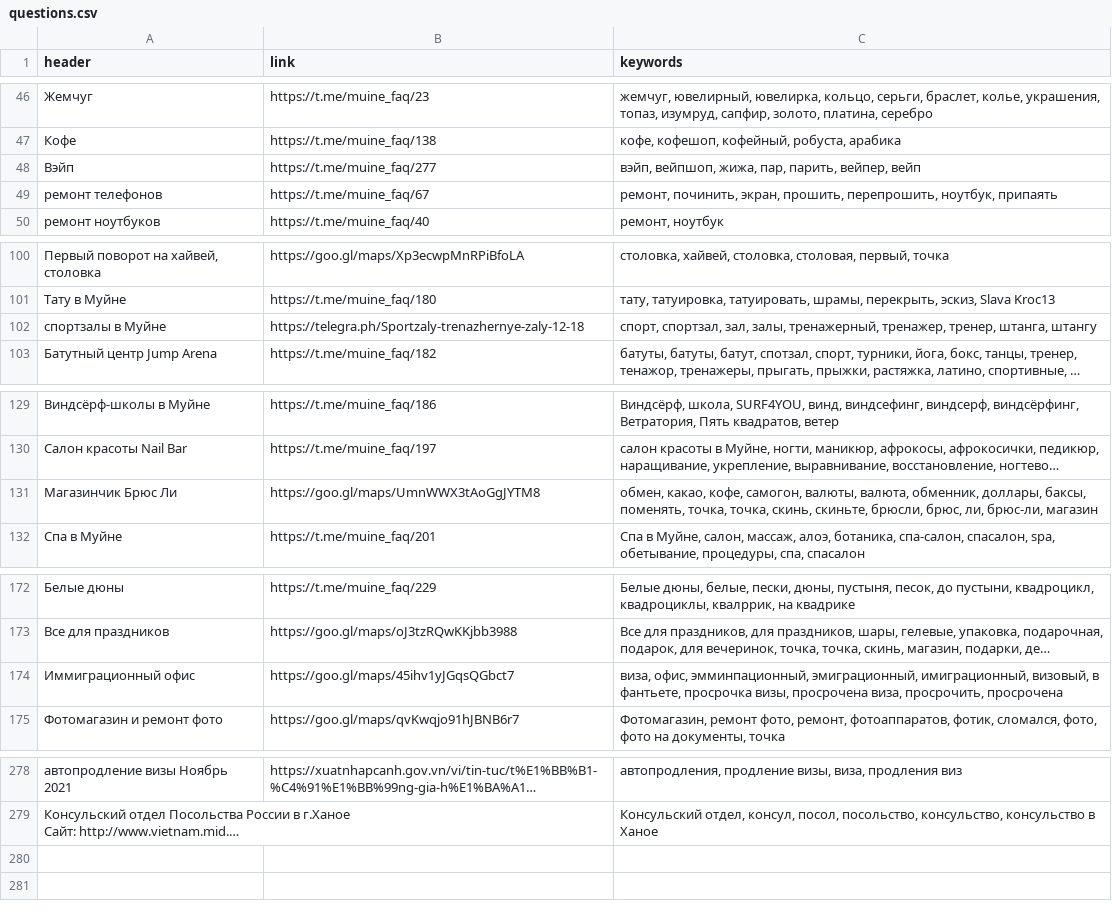
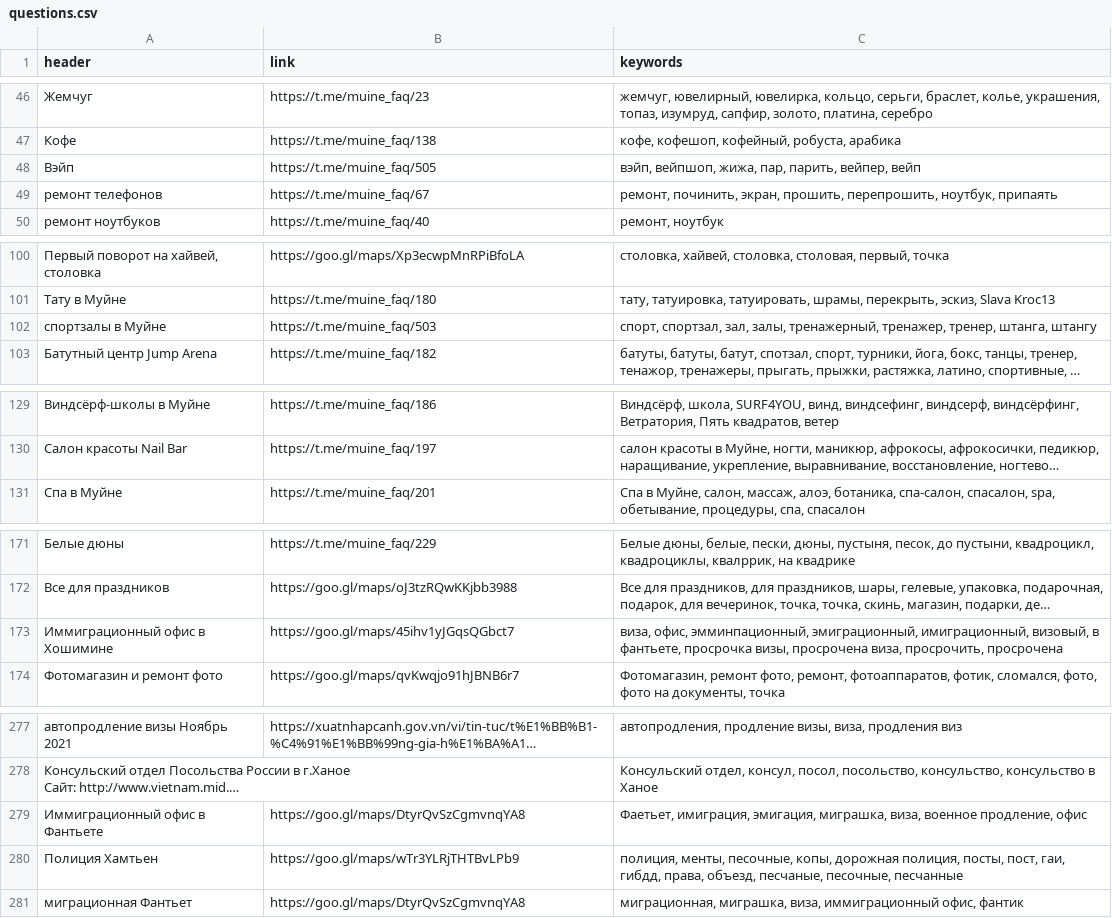
Before and after one commit to kakserpom/muinehelperbot, a CSV file: data/questions.csv, drawn as a sheet; only a part is shown, gaps mark what is left out; long unchanged cells end in …; removed rows and columns are numbered as before the commit, all else as after; the diff names each change by its address in the sheet, - before the commit and + after, or states it on an @@ line.

```diff
--- a/data/questions.csv
+++ b/data/questions.csv
-B48 (link): https://t.me/muine_faq/277
+B48 (link): https://t.me/muine_faq/505
-B102 (link): https://telegra.ph/Sportzaly-trenazhernye-zaly-12-18
+B102 (link): https://t.me/muine_faq/503
-row 131: Магазинчик Брюс Ли | https://goo.gl/maps/UmnWWX3tAoGgJYTM8 | обмен, какао, кофе, самогон, валюты, валюта, обменник, доллары, баксы, поменять, точка, точка, скинь, скиньте, брюсли, брюс, ли, брюс-ли, магазин
-A173 (header): Иммиграционный офис
+A173 (header): Иммиграционный офис в Хошимине
+row 279: Иммиграционный офис в Фантьете | https://goo.gl/maps/DtyrQvSzCgmvnqYA8 | Фаетьет, имиграция, эмигация, миграшка, виза, военное продление, офис
+row 280: Полиция Хамтьен | https://goo.gl/maps/wTr3YLRjTHTBvLPb9 | полиция, менты, песочные, копы, дорожная полиция, посты, пост, гаи, гибдд, права, объезд, песчаные, песочные, песчанные
+row 281: миграционная Фантьет | https://goo.gl/maps/DtyrQvSzCgmvnqYA8 | миграционная, миграшка, виза, иммиграционный офис, фантик
```
Also changed, not shown: 3 other files.
